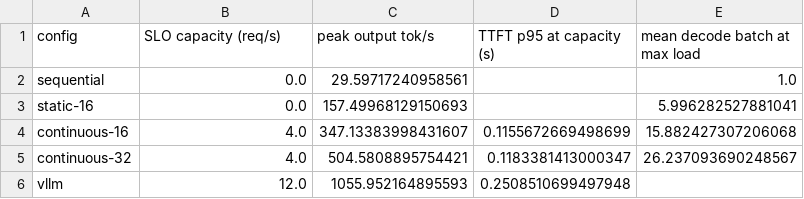
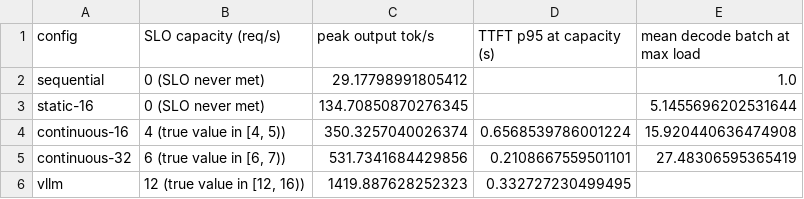
Before and after one commit to Shivanim042003/llm-inference, a CSV file: results/processed/slo_capacity.csv, drawn as a sheet.

```diff
--- a/results/processed/slo_capacity.csv
+++ b/results/processed/slo_capacity.csv
@@ -1,6 +1,6 @@
 config,SLO capacity (req/s),peak output tok/s,TTFT p95 at capacity (s),mean decode batch at max load
-sequential,0.0,29.59717240958561,,1.0
-static-16,0.0,157.49968129150693,,5.996282527881041
-continuous-16,4.0,347.13383998431607,0.1155672669498699,15.882427307206068
-continuous-32,4.0,504.5808895754421,0.1183381413000347,26.237093690248567
-vllm,12.0,1055.952164895593,0.2508510699497948,
+sequential,0 (SLO never met),29.17798991805412,,1.0
+static-16,0 (SLO never met),134.70850870276345,,5.1455696202531644
+continuous-16,"4 (true value in [4, 5))",350.3257040026374,0.6568539786001224,15.920440636474908
+continuous-32,"6 (true value in [6, 7))",531.7341684429856,0.2108667559501101,27.48306595365419
+vllm,"12 (true value in [12, 16))",1419.887628252323,0.332727230499495,
```
Also changed, not shown: results/processed/precision_summary.csv, results/processed/vllm_closed_loop.csv, 17 other files.
